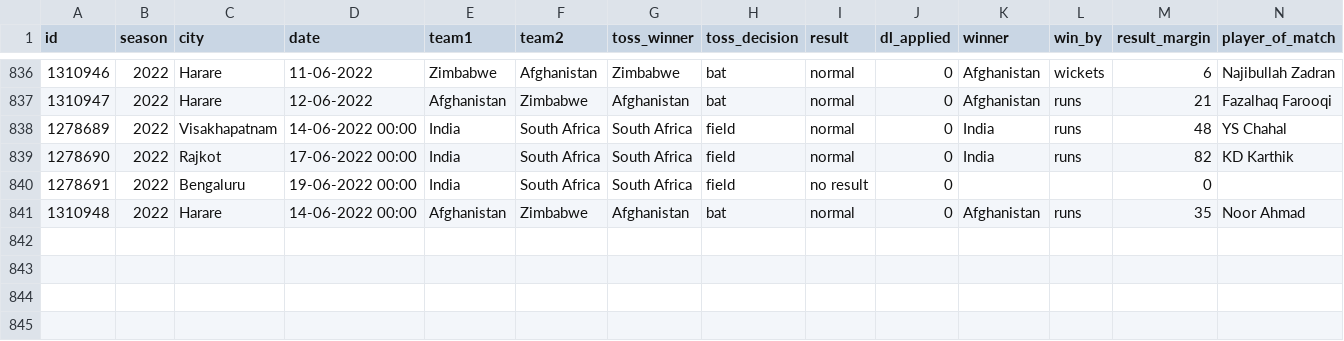
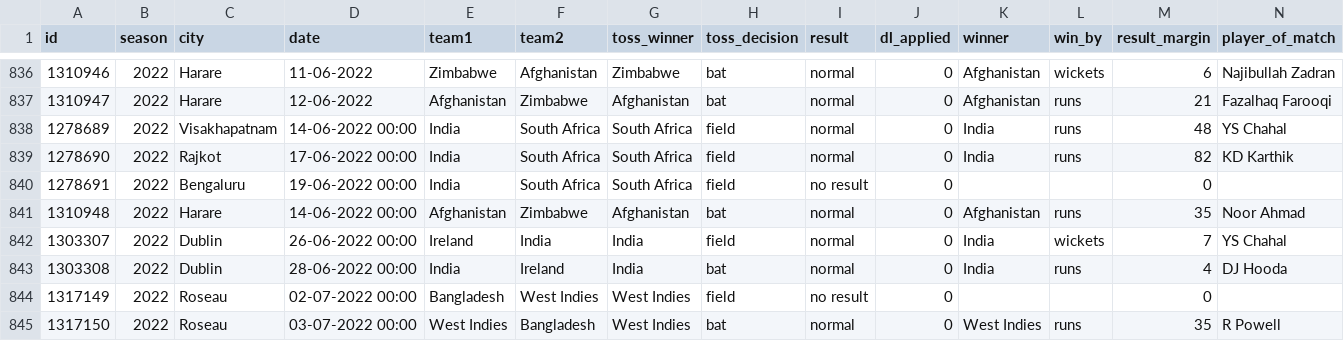
Before and after one commit to gau-jet/IPLStats, a CSV file: data/T20Imatches.csv, drawn as a sheet; only a part is shown, gaps mark what is left out; rows hold the shown columns only; the diff names each change by its address in the sheet, - before the commit and + after, or states it on an @@ line.

Commit message:
updated latest data for T20 intrnationals

```diff
--- a/data/T20Imatches.csv
+++ b/data/T20Imatches.csv
+row 842: 1303307 | 2022 | Dublin | 26-06-2022 00:00 | Ireland | India | India | field | normal | 0 | India | wickets | 7 | YS Chahal
+row 843: 1303308 | 2022 | Dublin | 28-06-2022 00:00 | India | Ireland | India | bat | normal | 0 | India | runs | 4 | DJ Hooda
+row 844: 1317149 | 2022 | Roseau | 02-07-2022 00:00 | Bangladesh | West Indies | West Indies | field | no result | 0 |  |  | 0
+row 845: 1317150 | 2022 | Roseau | 03-07-2022 00:00 | West Indies | Bangladesh | West Indies | bat | normal | 0 | West Indies | runs | 35 | R Powell
```
